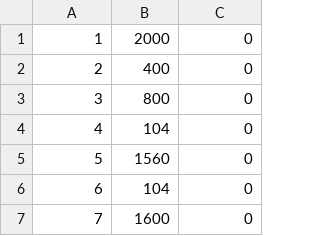
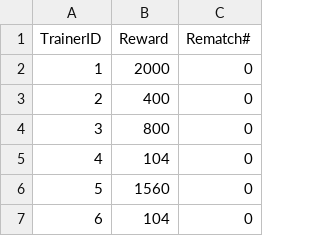
Before and after one commit to JacobJanzen/J5-Pocket-Monsters-Database, a CSV file: data/teams.csv, drawn as a sheet; only a part is shown; the shorter side is filled out with more unchanged rows; the diff names each change by its address in the sheet, - before the commit and + after, or states it on an @@ line.

```diff
--- a/data/teams.csv
+++ b/data/teams.csv
+row 1: TrainerID | Reward | Rematch#
```
Also changed, not shown: data/trainer_locations.csv.
